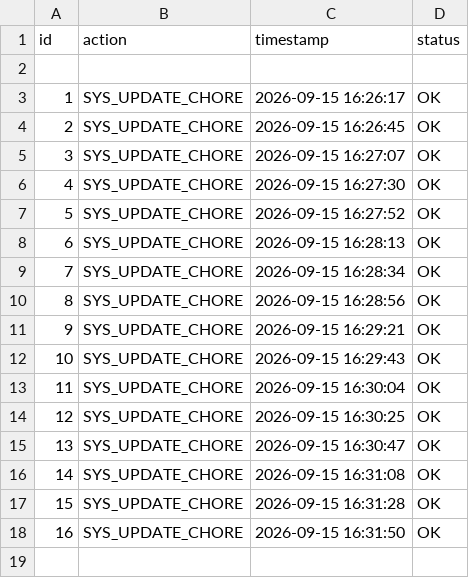
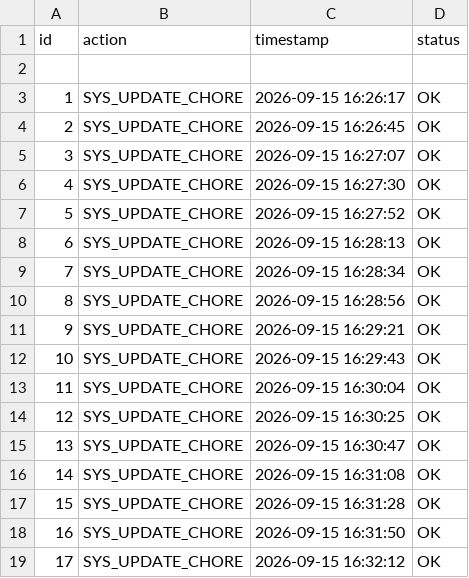
Before and after one commit to almuzahidseyam/automated-data-ingestion, a CSV file: system_logs.csv, drawn as a sheet.

Commit message:
chore(data): aggregate system log #17

```diff
--- a/system_logs.csv
+++ b/system_logs.csv
@@ -18 +18,2 @@
 16,SYS_UPDATE_CHORE,2026-09-15 16:31:50,OK
+17,SYS_UPDATE_CHORE,2026-09-15 16:32:12,OK
```
